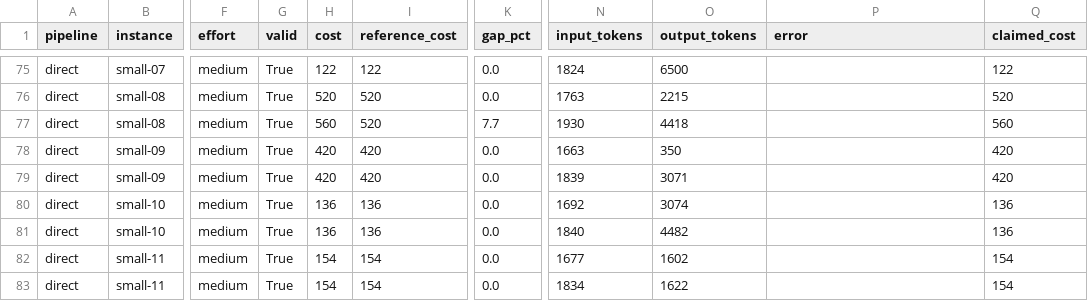
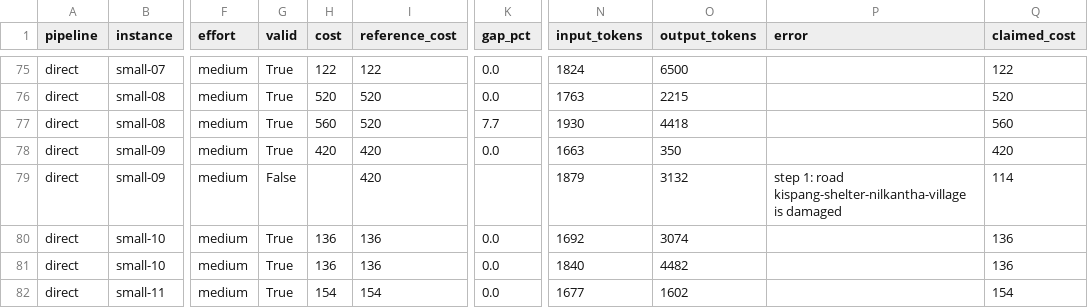
Before and after one commit to wilsonsfh/cs3263-plan-search-rescue, a CSV file: pipelines/runs/main-haiku/results.csv, drawn as a sheet; only a part is shown, gaps mark what is left out; the shorter side is filled out with more unchanged rows; the diff names each change by its address in the sheet, - before the commit and + after, or states it on an @@ line.

Commit message:
Replace 2 run 1 answers with one-block reruns, in run 1 itself
Opus large-09 explicit and Haiku small-09 implicit (the only run 1 answers with two <plan> blocks) are
replaced in pipelines/runs/main and main-haiku (JSON + results.csv) instead of kept as separate folders.
Run 1: Opus 84 -> 85 matches, 1 -> 0 invalid; Haiku 70 -> 69 matches, 6 -> 7 invalid. Run 2 unchanged.
main_results-run-2.md/.csv recomputed for run 1; main_run_results.md section 13 rewritten.

```diff
--- a/pipelines/runs/main-haiku/results.csv
+++ b/pipelines/runs/main-haiku/results.csv
-G79 (valid): True
+G79 (valid): False
-H79 (cost): 420
+H79 (cost): (empty)
-K79 (gap_pct): 0.0
+K79 (gap_pct): (empty)
-N79 (input_tokens): 1839
+N79 (input_tokens): 1879
-O79 (output_tokens): 3071
+O79 (output_tokens): 3132
-P79 (error): (empty)
+P79 (error): step 1: road kispang-shelter-nilkantha-village is damaged
-Q79 (claimed_cost): 420
+Q79 (claimed_cost): 114
```
Also changed, not shown: pipelines/runs/main/results.csv, wilson/main_results-run-2.csv, 9 other files.
